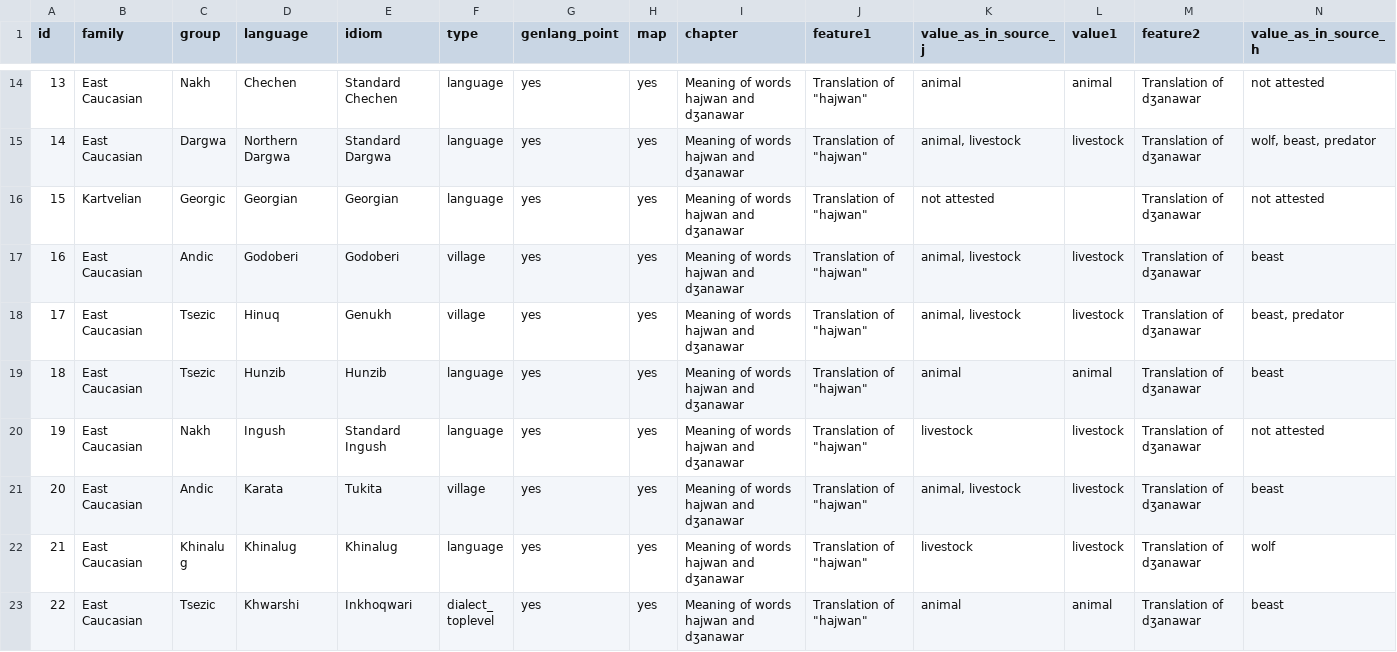
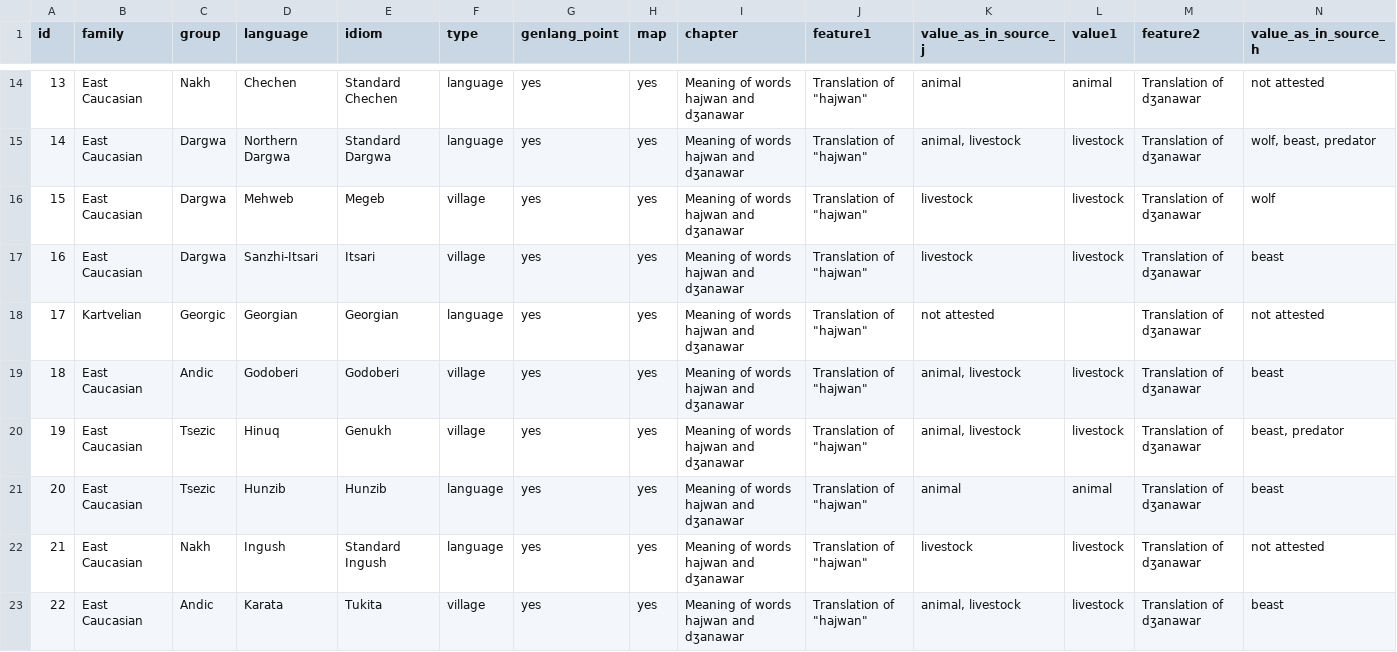
Before and after one commit to LingConLab/TALD, a TSV file: data/orig_table/hajwan_and_janawar.tsv, drawn as a sheet; only a part is shown, gaps mark what is left out; the shorter side is filled out with more unchanged rows; addresses are those after the commit; rows hold the shown columns only; the diff names each change by its address in the sheet, - before the commit and + after, or states it on an @@ line.

```diff
--- a/data/orig_table/hajwan_and_janawar.tsv
+++ b/data/orig_table/hajwan_and_janawar.tsv
+row 16: 15 | East Caucasian | Dargwa | Mehweb | Megeb | village | yes | yes | Meaning of words hajwan and dʒanawar | Translation of "hajwan" | livestock | livestock | Translation of dʒanawar | wolf
+row 17: 16 | East Caucasian | Dargwa | Sanzhi-Itsari | Itsari | village | yes | yes | Meaning of words hajwan and dʒanawar | Translation of "hajwan" | livestock | livestock | Translation of dʒanawar | beast
@@ column A (id) renumbered from row 18 down @@
```
Also changed, not shown: 7 other files.
